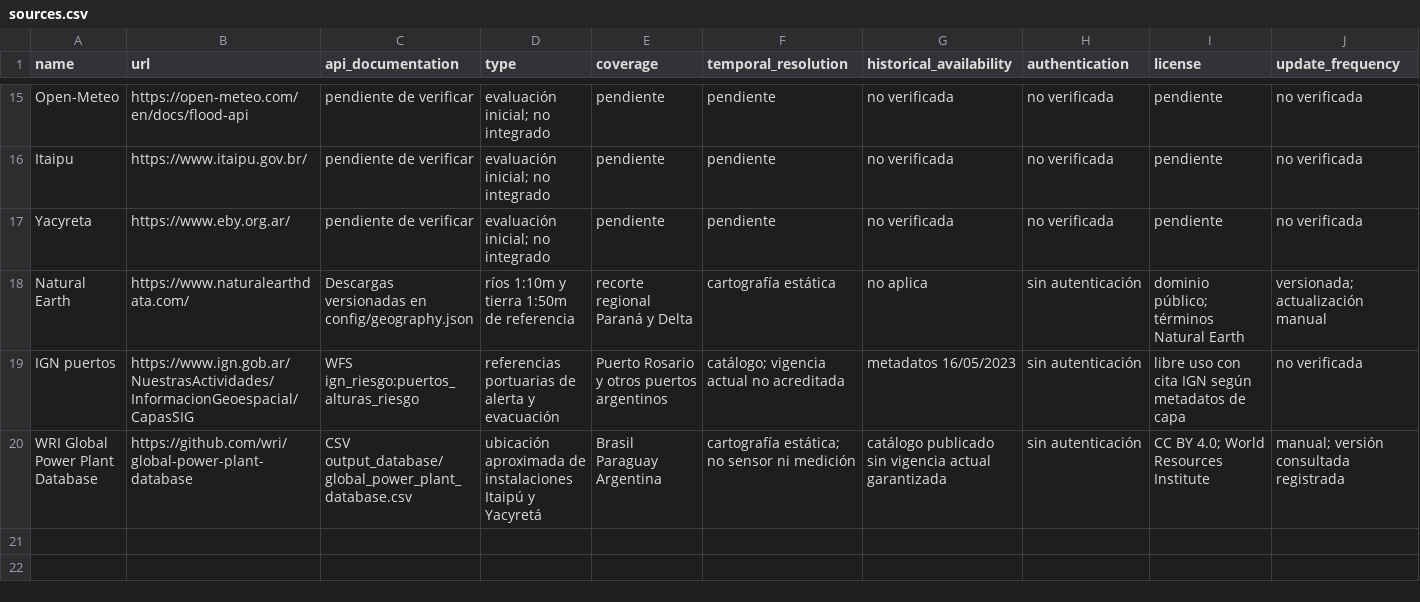
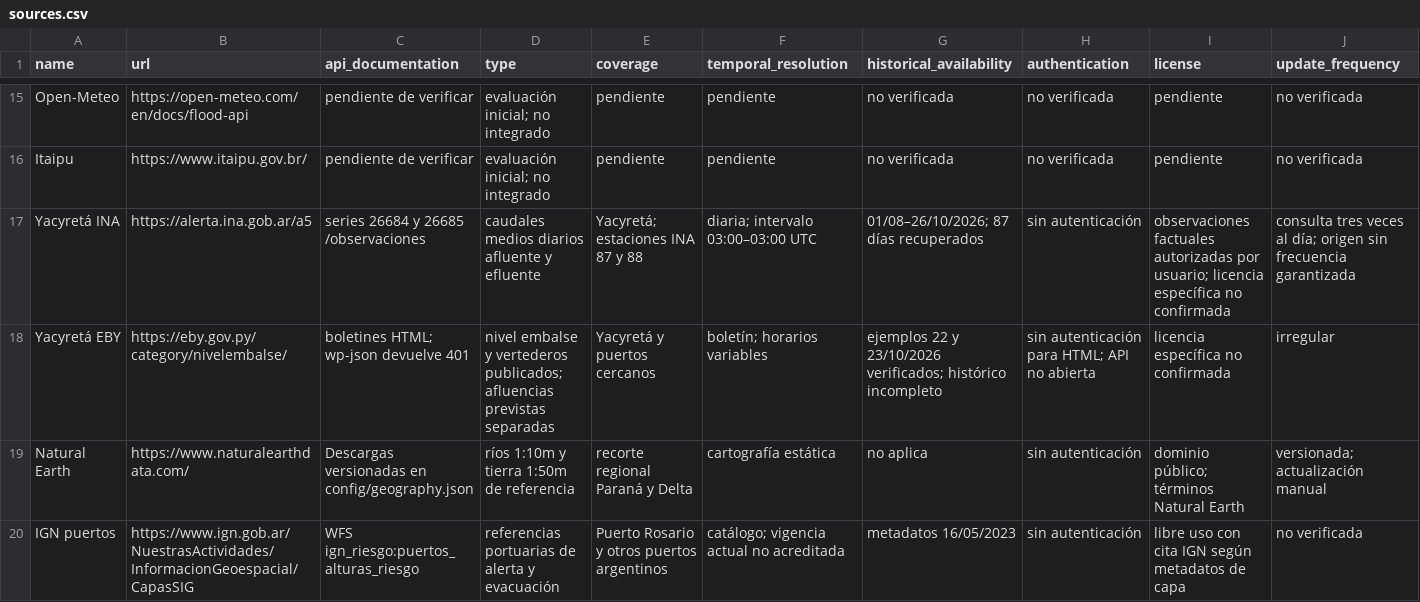
Before and after one commit to agustin21089/pulso-publico, a CSV file: jobs/sources.csv, drawn as a sheet; only a part is shown, gaps mark what is left out; the shorter side is filled out with more unchanged rows; removed rows and columns are numbered as before the commit, all else as after; rows hold the shown columns only; the diff names each change by its address in the sheet, - before the commit and + after, or states it on an @@ line.

```diff
--- a/jobs/sources.csv
+++ b/jobs/sources.csv
-row 17: Yacyreta | https://www.eby.org.ar/ | pendiente de verificar | evaluación inicial; no integrado | pendiente | pendiente | no verificada | no verificada | pendiente | no verificada
+row 17: Yacyretá INA | https://alerta.ina.gob.ar/a5 | series 26684 y 26685 /observaciones | caudales medios diarios afluente y efluente | Yacyretá; estaciones INA 87 y 88 | diaria; intervalo 03:00–03:00 UTC | 01/08–26/10/2026; 87 días recuperados | sin autenticación | observaciones factuales autorizadas por usuario; licencia específica no confirmada | consulta tres veces al día; origen sin frecuencia garantizada
+row 18: Yacyretá EBY | https://eby.gov.py/category/nivelembalse/ | boletines HTML; wp-json devuelve 401 | nivel embalse y vertederos publicados; afluencias previstas separadas | Yacyretá y puertos cercanos | boletín; horarios variables | ejemplos 22 y 23/10/2026 verificados; histórico incompleto | sin autenticación para HTML; API no abierta | licencia específica no confirmada | irregular
```
Also changed, not shown: 34 other files.
